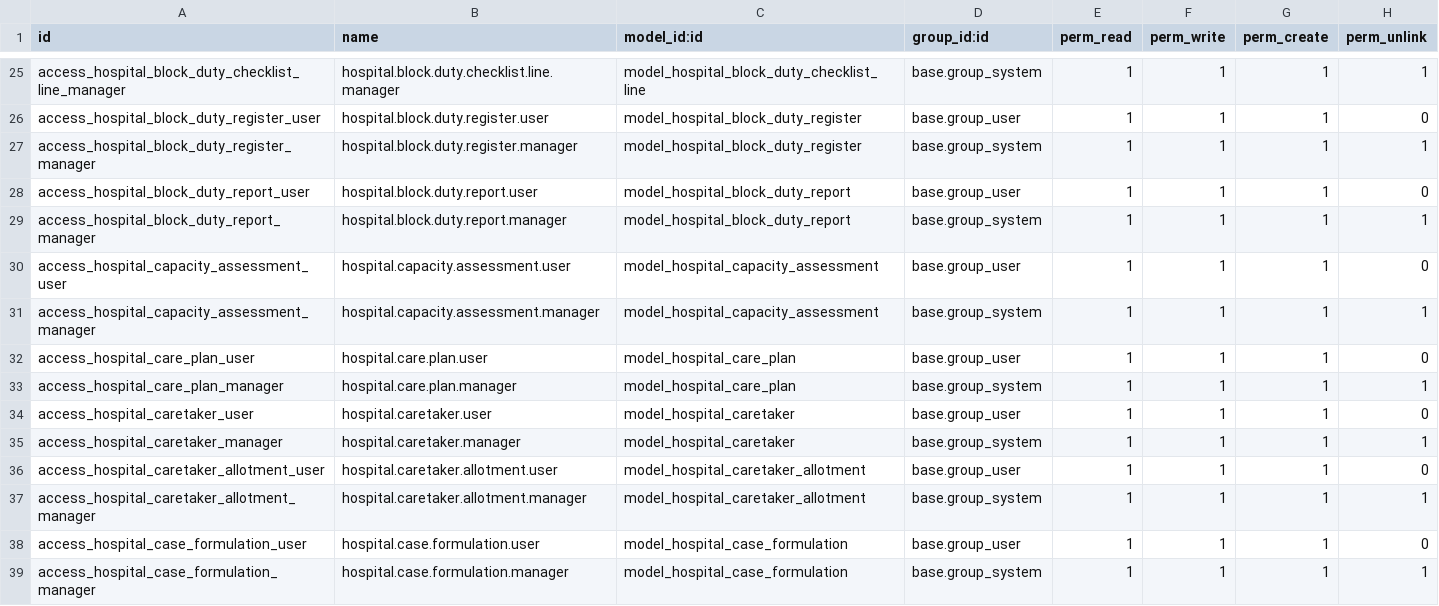
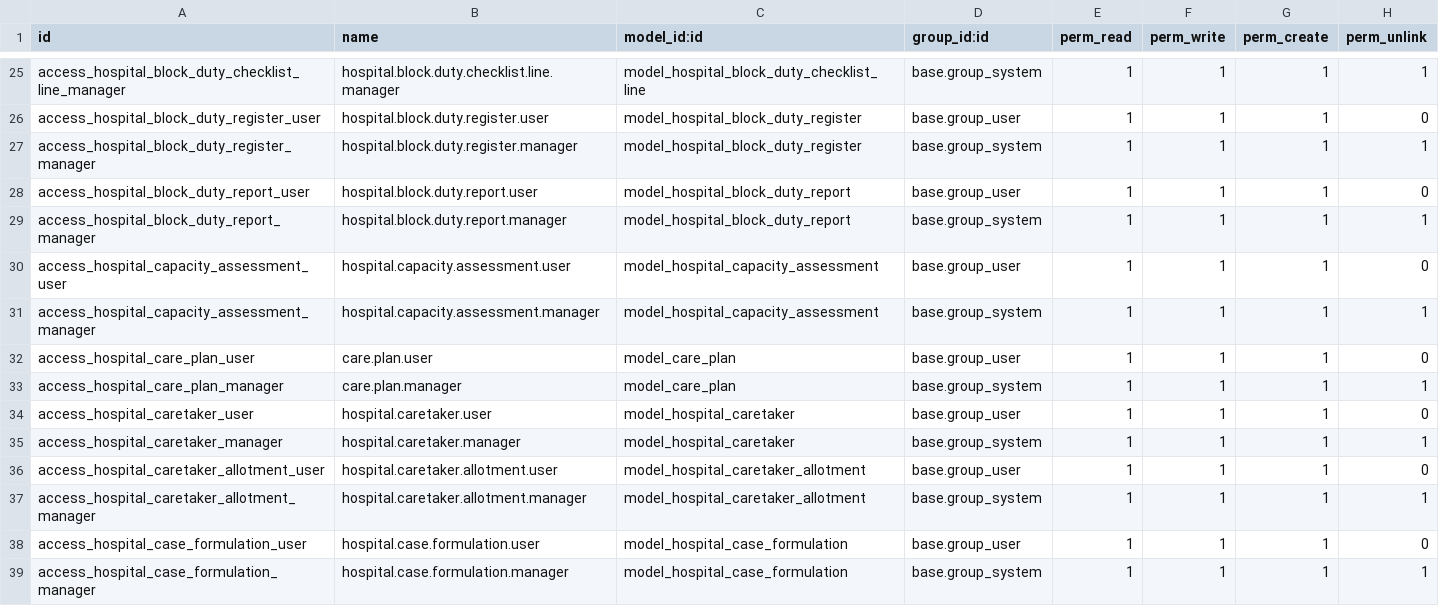
Before and after one commit to elvoceouma/custom_addons, a CSV file: futuristictech_clinical/security/ir.model.access.csv, drawn as a sheet; only a part is shown, gaps mark what is left out.

```diff
--- a/futuristictech_clinical/security/ir.model.access.csv
+++ b/futuristictech_clinical/security/ir.model.access.csv
@@ -31,4 +31,4 @@ access_hospital_capacity_assessment_user,hospital.capacity.assessment.user,model
 access_hospital_capacity_assessment_manager,hospital.capacity.assessment.manager,model_hospital_capacity_assessment,base.group_system,1,1,1,1
-access_hospital_care_plan_user,hospital.care.plan.user,model_hospital_care_plan,base.group_user,1,1,1,0
-access_hospital_care_plan_manager,hospital.care.plan.manager,model_hospital_care_plan,base.group_system,1,1,1,1
+access_hospital_care_plan_user,care.plan.user,model_care_plan,base.group_user,1,1,1,0
+access_hospital_care_plan_manager,care.plan.manager,model_care_plan,base.group_system,1,1,1,1
 access_hospital_caretaker_user,hospital.caretaker.user,model_hospital_caretaker,base.group_user,1,1,1,0
```
Also changed, not shown: 5 other files.
